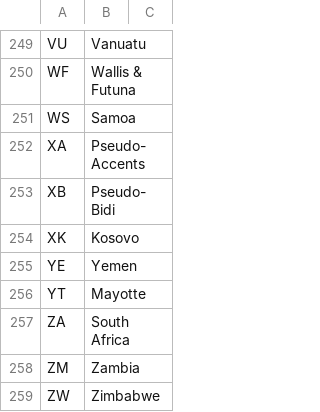
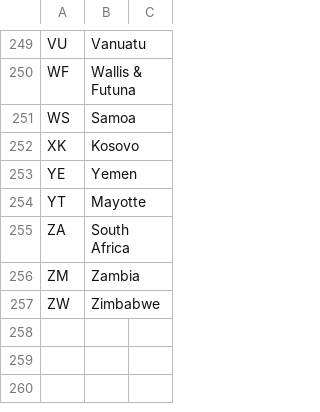
Before and after one commit to arngory/cii, a TSV file: internal/refdata/countries.tsv, drawn as a sheet; only a part is shown, gaps mark what is left out.

```diff
--- a/internal/refdata/countries.tsv
+++ b/internal/refdata/countries.tsv
@@ -251,4 +251,2 @@ WF	Wallis & Futuna
 WS	Samoa	
-XA	Pseudo-Accents	
-XB	Pseudo-Bidi	
 XK	Kosovo	
```
Also changed, not shown: 20 other files.
